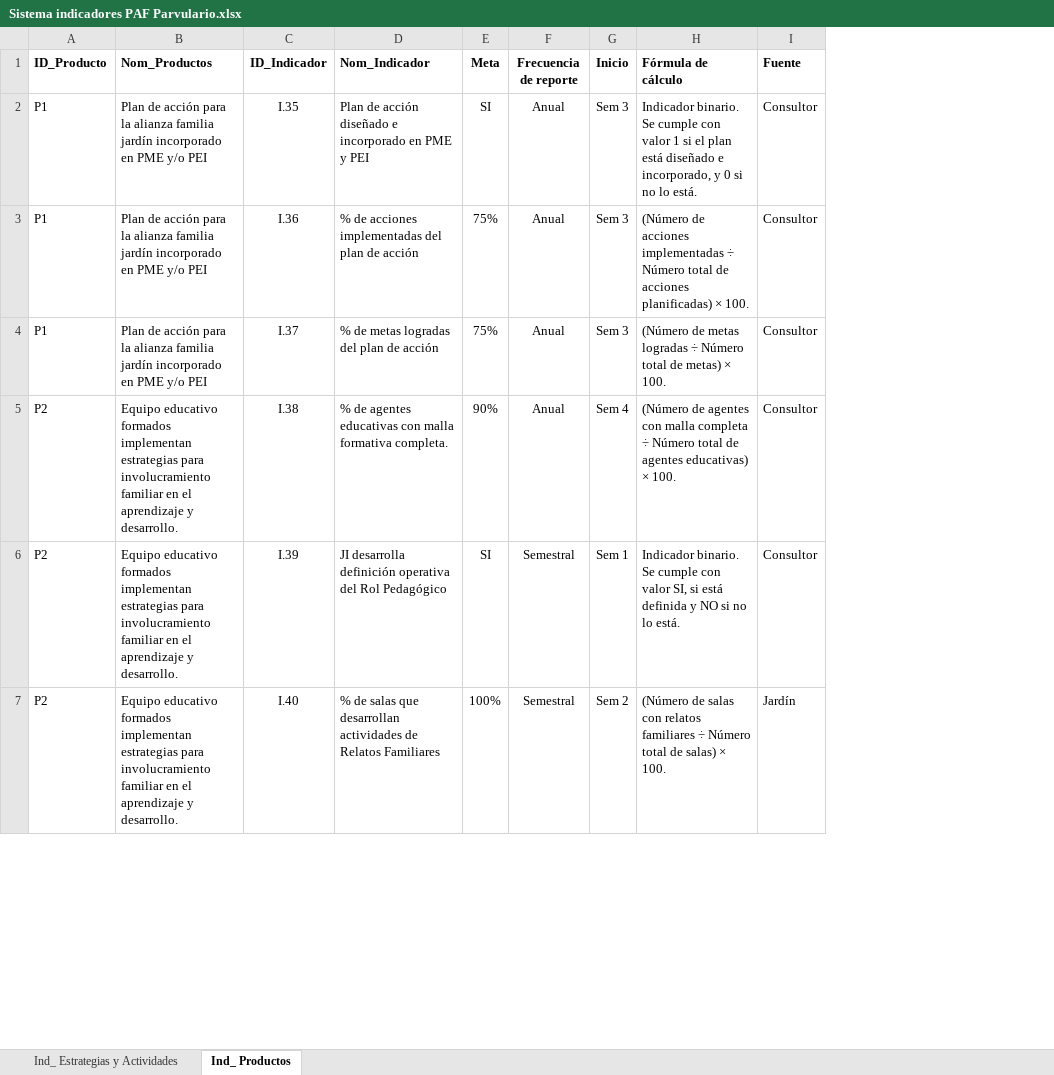
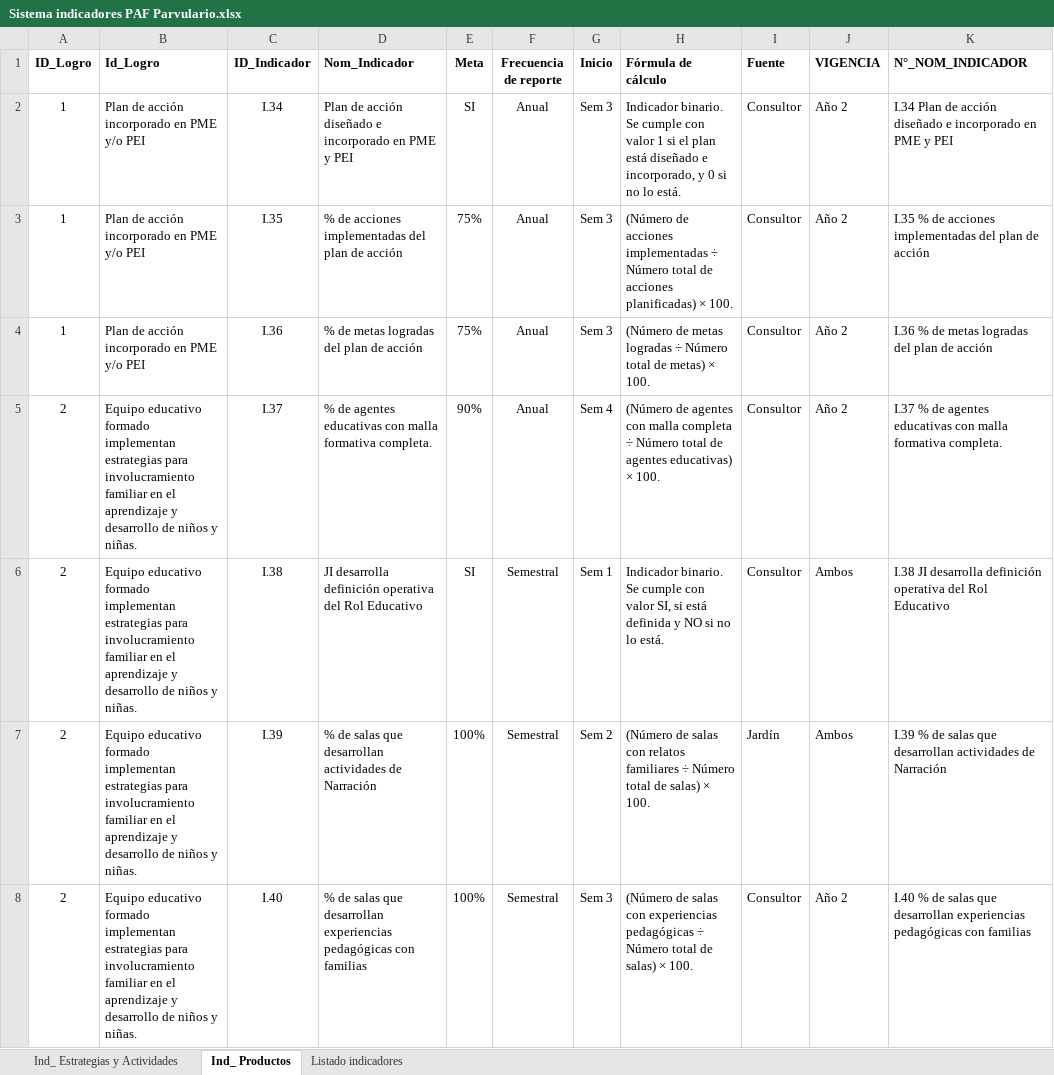
Before and after one commit to edspohr/visualizador-paf, an Excel workbook: src/data/catalogs/Sistema indicadores PAF Parvulario.xlsx, sheet Ind_ Productos, drawn as a sheet; only a part is shown; values as stored, in another font and other column widths than the file's, no borders; charts and pictures not drawn; removed rows and columns are numbered as before the commit, all else as after; the diff covers the shown part only; the diff names each change by its address in the sheet, - before the commit and + after, or states it on an @@ line.

```diff
--- a/src/data/catalogs/Sistema indicadores PAF Parvulario.xlsx (sheet Ind_ Productos)
+++ b/src/data/catalogs/Sistema indicadores PAF Parvulario.xlsx (sheet Ind_ Productos)
+sheet tab: Listado indicadores
-column A (ID_Producto), rows 2-7: P1 | P1 | P1 | P2 | P2 | P2
-column B (Nom_Productos), rows 2-7: Plan de acción para la alianza familia jardín incorporado en PME y/o PEI | Plan de acción para la alianza familia jardín incorporado en PME y/o PEI | Plan de acción para la alianza familia jardín incorporado en PME y/o PEI | Equipo educativo formados implementan estrategias para involucramiento familiar en el aprendizaje y desarrollo. | Equipo educativo formados implementan estrategias para involucramiento familiar en el aprendizaje y desarrollo. | Equipo educativo formados implementan estrategias para involucramiento familiar en el aprendizaje y desarrollo.
+column A (ID_Logro), rows 3-8: 1 | 1 | 2 | 2 | 2 | 2
+column B (Id_Logro), rows 3-8: Plan de acción incorporado en PME y/o PEI | Plan de acción incorporado en PME y/o PEI | Equipo educativo formado implementan estrategias para involucramiento familiar en el aprendizaje y desarrollo de niños y niñas. | Equipo educativo formado implementan estrategias para involucramiento familiar en el aprendizaje y desarrollo de niños y niñas. | Equipo educativo formado implementan estrategias para involucramiento familiar en el aprendizaje y desarrollo de niños y niñas. | Equipo educativo formado implementan estrategias para involucramiento familiar en el aprendizaje y desarrollo de niños y niñas.
+column J (VIGENCIA), rows 3-8: Año 2 | Año 2 | Año 2 | Ambos | Ambos | Año 2
+column K (N°_NOM_INDICADOR), rows 3-8: I.35 % de acciones implementadas del plan de acción | I.36 % de metas logradas del plan de acción | I.37 % de agentes educativas con malla formativa completa. | I.38 JI desarrolla definición operativa del Rol Educativo | I.39 % de salas que desarrollan actividades de Narración | I.40 % de salas que desarrollan experiencias pedagógicas con familias
+row 2: 1 | Plan de acción incorporado en PME y/o PEI | I.34 | Plan de acción diseñado e incorporado en PME y PEI | SI | Anual | Sem 3 | Indicador binario. Se cumple con valor 1 si el plan está diseñado e incorporado, y 0 si no lo está. | Consultor | Año 2 | I.34 Plan de acción diseñado e incorporado en PME y PEI
-D3 (Nom_Indicador): Plan de acción diseñado e incorporado en PME y PEI
+D3 (Nom_Indicador): % de acciones implementadas del plan de acción
-E3 (Meta): SI
+E3 (Meta): 75%
-H3 (Fórmula de cálculo): Indicador binario. Se cumple con valor 1 si el plan está diseñado e incorporado, y 0 si no lo está.
+H3 (Fórmula de cálculo): (Número de acciones implementadas ÷ Número total de acciones planificadas) × 100.
-D4 (Nom_Indicador): % de acciones implementadas del plan de acción
+D4 (Nom_Indicador): % de metas logradas del plan de acción
-H4 (Fórmula de cálculo): (Número de acciones implementadas ÷ Número total de acciones planificadas) × 100.
+H4 (Fórmula de cálculo): (Número de metas logradas ÷ Número total de metas) × 100.
-D5 (Nom_Indicador): % de metas logradas del plan de acción
+D5 (Nom_Indicador): % de agentes educativas con malla formativa completa.
-E5 (Meta): 75%
+E5 (Meta): 90%
-G5 (Inicio): Sem 3
+G5 (Inicio): Sem 4
-H5 (Fórmula de cálculo): (Número de metas logradas ÷ Número total de metas) × 100.
+H5 (Fórmula de cálculo): (Número de agentes con malla completa ÷ Número total de agentes educativas) × 100.
-D6 (Nom_Indicador): % de agentes educativas con malla formativa completa.
+D6 (Nom_Indicador): JI desarrolla definición operativa del Rol Educativo
-E6 (Meta): 90%
+E6 (Meta): SI
-F6 (Frecuencia de reporte): Anual
+F6 (Frecuencia de reporte): Semestral
-G6 (Inicio): Sem 4
+G6 (Inicio): Sem 1
-H6 (Fórmula de cálculo): (Número de agentes con malla completa ÷ Número total de agentes educativas) × 100.
+H6 (Fórmula de cálculo): Indicador binario. Se cumple con valor SI, si está definida y NO si no lo está.
-D7 (Nom_Indicador): JI desarrolla definición operativa del Rol Pedagógico
+D7 (Nom_Indicador): % de salas que desarrollan actividades de Narración
-E7 (Meta): SI
+E7 (Meta): 100%
-G7 (Inicio): Sem 1
+G7 (Inicio): Sem 2
-H7 (Fórmula de cálculo): Indicador binario. Se cumple con valor SI, si está definida y NO si no lo está.
+H7 (Fórmula de cálculo): (Número de salas con relatos familiares ÷ Número total de salas) × 100.
-I7 (Fuente): Consultor
+I7 (Fuente): Jardín
-D8 (Nom_Indicador): …que desarrollan actividades de Relatos Familiares
+D8 (Nom_Indicador): …que desarrollan experiencias pedagógicas con familias
-G8 (Inicio): Sem 2
+G8 (Inicio): Sem 3
-H8 (Fórmula de cálculo): …salas con relatos familiares ÷ Número…
+H8 (Fórmula de cálculo): …salas con experiencias pedagógicas ÷ Número…
-I8 (Fuente): Jardín
+I8 (Fuente): Consultor
```
Also changed, not shown: 3 removed rows and 52 edited cells elsewhere in this sheet, sheet Ind_ Estrategias y Actividades, charts or pictures, 3 other files.
